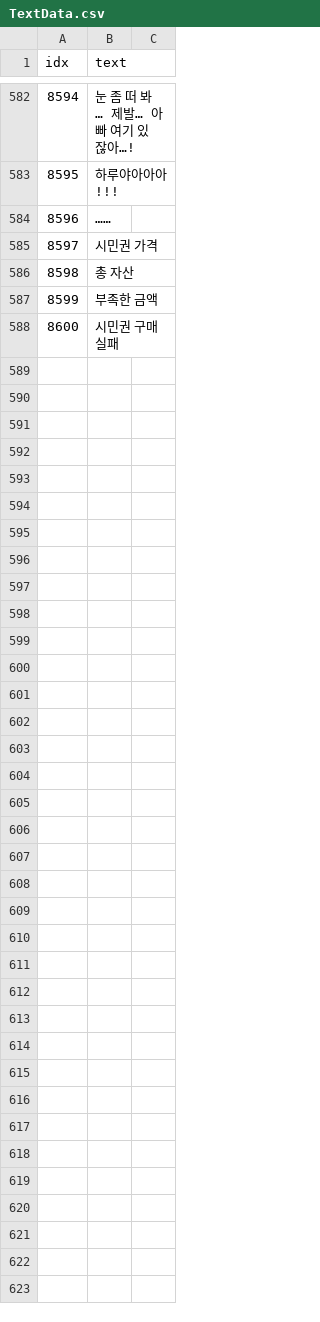
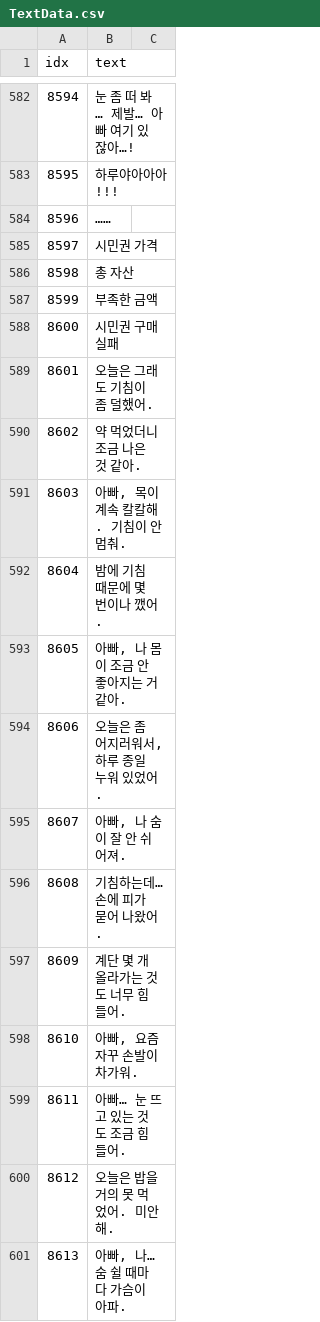
Before and after one commit to AripyKSU/Cashier, a CSV file: Assets/Datas/TextData.csv, drawn as a sheet; only a part is shown, gaps mark what is left out; the diff covers the shown part only; the diff names each change by its address in the sheet, - before the commit and + after, or states it on an @@ line.

```diff
--- a/Assets/Datas/TextData.csv
+++ b/Assets/Datas/TextData.csv
+row 589: 8601 | 오늘은 그래도 기침이 좀 덜했어.
+row 590: 8602 | 약 먹었더니 조금 나은 것 같아.
+row 591: 8603 | 아빠, 목이 계속 칼칼해. 기침이 안 멈춰.
+row 592: 8604 | 밤에 기침 때문에 몇 번이나 깼어.
+row 593: 8605 | 아빠, 나 몸이 조금 안 좋아지는 거 같아.
+row 594: 8606 | 오늘은 좀 어지러워서, 하루 종일 누워 있었어.
+row 595: 8607 | 아빠, 나 숨이 잘 안 쉬어져.
+row 596: 8608 | 기침하는데… 손에 피가 묻어 나왔어.
+row 597: 8609 | 계단 몇 개 올라가는 것도 너무 힘들어.
+row 598: 8610 | 아빠, 요즘 자꾸 손발이 차가워.
+row 599: 8611 | 아빠… 눈 뜨고 있는 것도 조금 힘들어.
+row 600: 8612 | 오늘은 밥을 거의 못 먹었어. 미안해.
+row 601: 8613 | 아빠, 나… 숨 쉴 때마다 가슴이 아파.
```
Also changed, not shown: 15 added rows, 2 removed rows, 4 edited cells and row numbers in column A elsewhere in this file, 13 other files.
